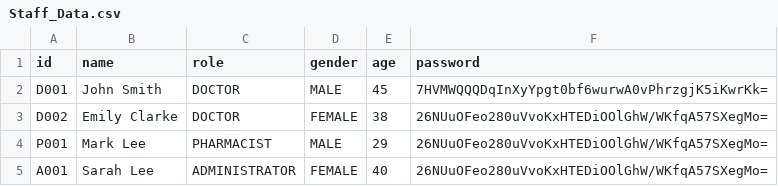
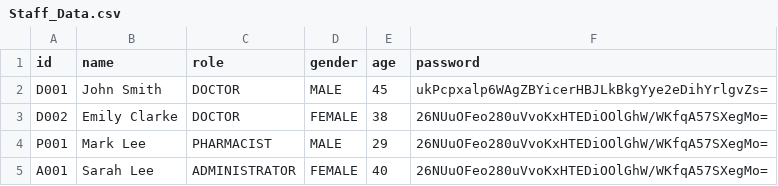
Before and after one commit to Userhl0133/SC2002-Hospital-Management-System, a CSV file: Hospital_Management_System/src/main/java/HMS/data/Staff_Data.csv, drawn as a sheet.

```diff
--- a/Hospital_Management_System/src/main/java/HMS/data/Staff_Data.csv
+++ b/Hospital_Management_System/src/main/java/HMS/data/Staff_Data.csv
@@ -1,3 +1,3 @@
 id,name,role,gender,age,password
-D001,John Smith,DOCTOR,MALE,45,7HVMWQQQDqInXyYpgt0bf6wurwA0vPhrzgjK5iKwrKk=
+D001,John Smith,DOCTOR,MALE,45,ukPcpxalp6WAgZBYicerHBJLkBkgYye2eDihYrlgvZs=
 D002,Emily Clarke,DOCTOR,FEMALE,38,26NUuOFeo280uVvoKxHTEDiOOlGhW/WKfqA57SXegMo=
```
Also changed, not shown: 7 other files.
